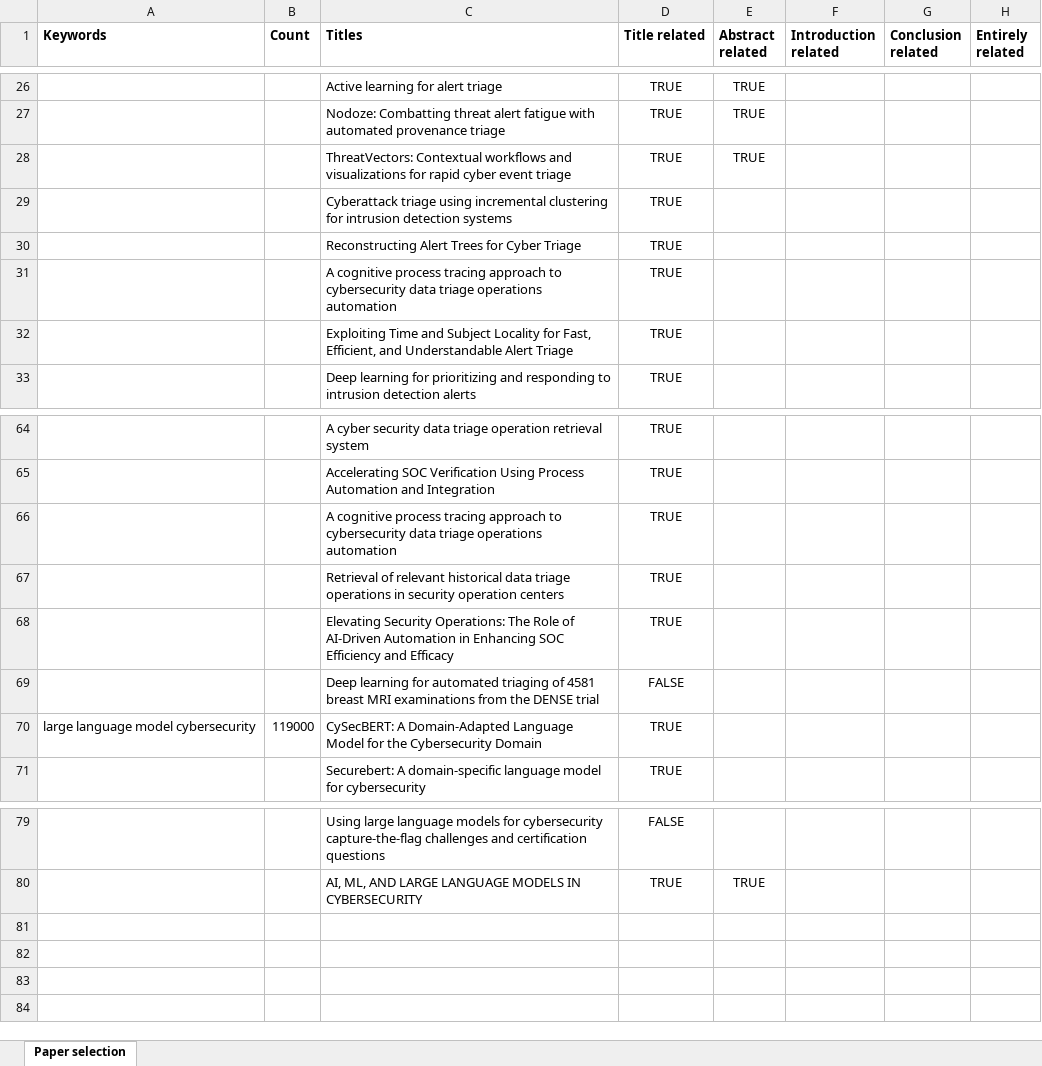
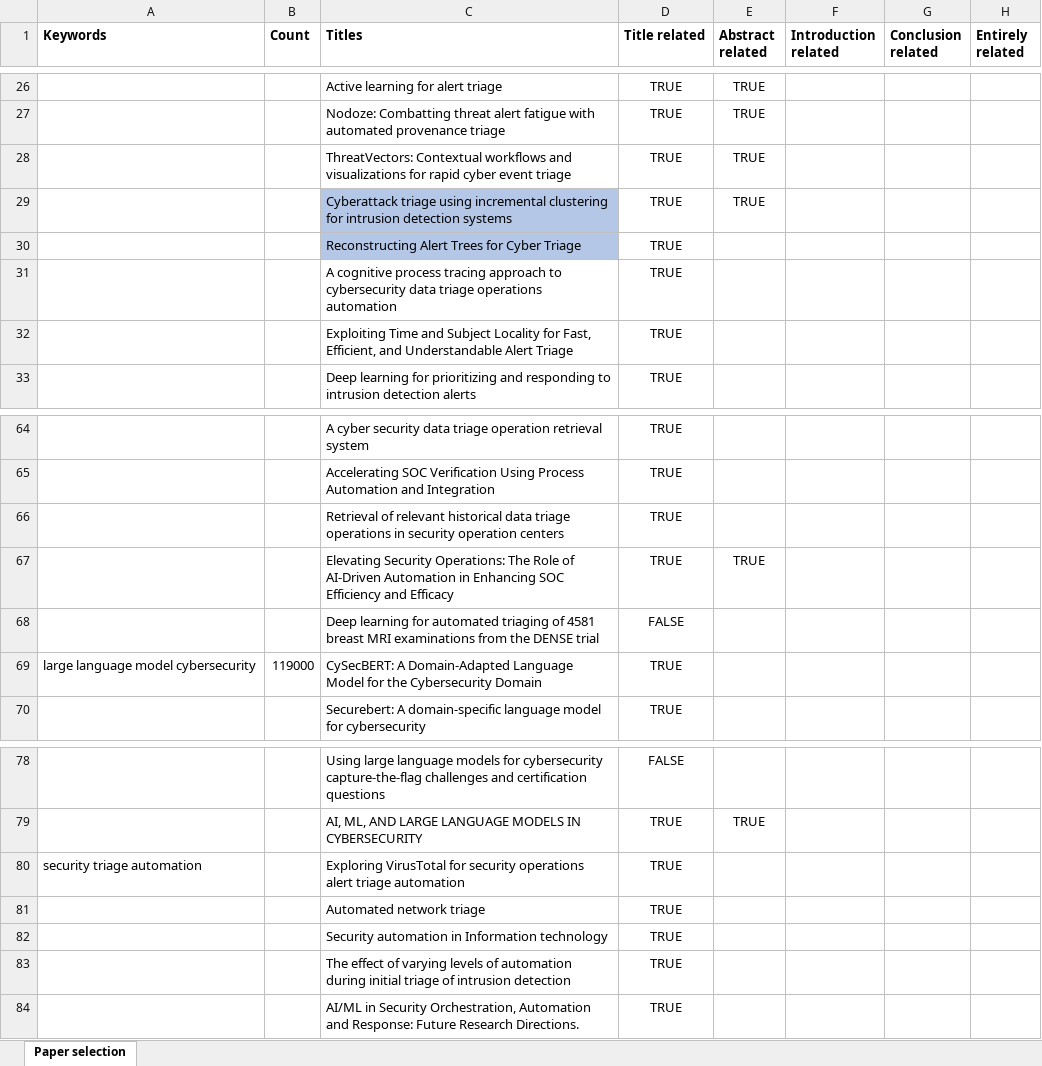
Before and after one commit to PascalNB/llm-triage-automation, an Excel workbook: literature-review.xlsx, sheet Paper selection, drawn as a sheet; only a part is shown, gaps mark what is left out; values as stored, in another font and other column widths than the file's, no borders; conditional formats not drawn; removed rows and columns are numbered as before the commit, all else as after; the diff names each change by its address in the sheet, - before the commit and + after, or states it on an @@ line.

Commit message:
related work

```diff
--- a/literature-review.xlsx (sheet Paper selection)
+++ b/literature-review.xlsx (sheet Paper selection)
-C29:C30 fill: none
+C29:C30 fill: #B4C7E7
-E29 (Abstract related): (empty)
+E29 (Abstract related): TRUE
-row 66:  |  | A cognitive process tracing approach to cybersecurity data triage operations automation | TRUE
-E67 (Abstract related): (empty)
+E67 (Abstract related): TRUE
+row 80: security triage automation |  | Exploring VirusTotal for security operations alert triage automation | TRUE
+row 81:  |  | Automated network triage | TRUE
+row 82:  |  | Security automation in Information technology | TRUE
+row 83:  |  | The effect of varying levels of automation during initial triage of intrusion detection | TRUE
+row 84:  |  | AI/ML in Security Orchestration, Automation and Response: Future Research Directions. | TRUE
```
Also changed, not shown: 6 other files.
